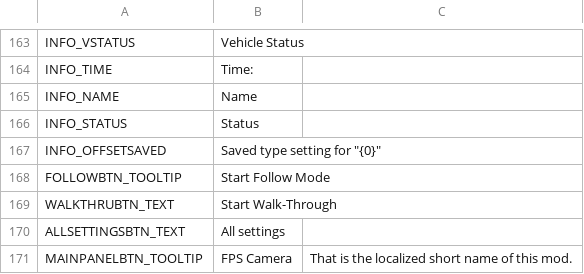
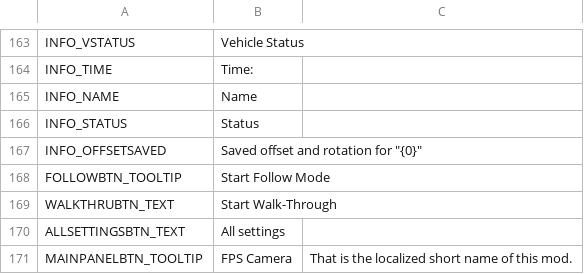
Before and after one commit to will258012/FPSCamera-Continued, a CSV file: FPSCamera/Translations/nl-NL.csv, drawn as a sheet; only a part is shown, gaps mark what is left out; the diff covers the shown part only; the diff names each change by its address in the sheet, - before the commit and + after, or states it on an @@ line.

```diff
--- a/FPSCamera/Translations/nl-NL.csv
+++ b/FPSCamera/Translations/nl-NL.csv
-B167: Saved type setting for "{0}"
+B167: Saved offset and rotation for "{0}"
```
Also changed, not shown: 12 edited cells elsewhere in this file.
